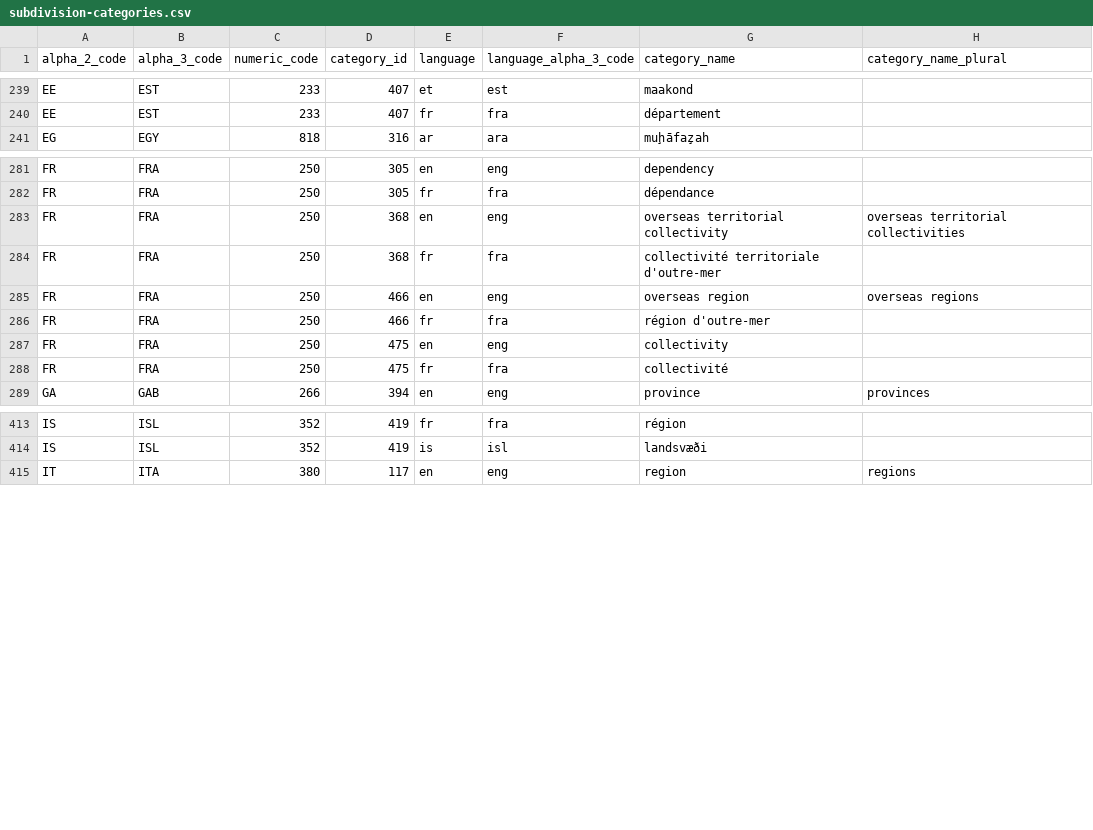
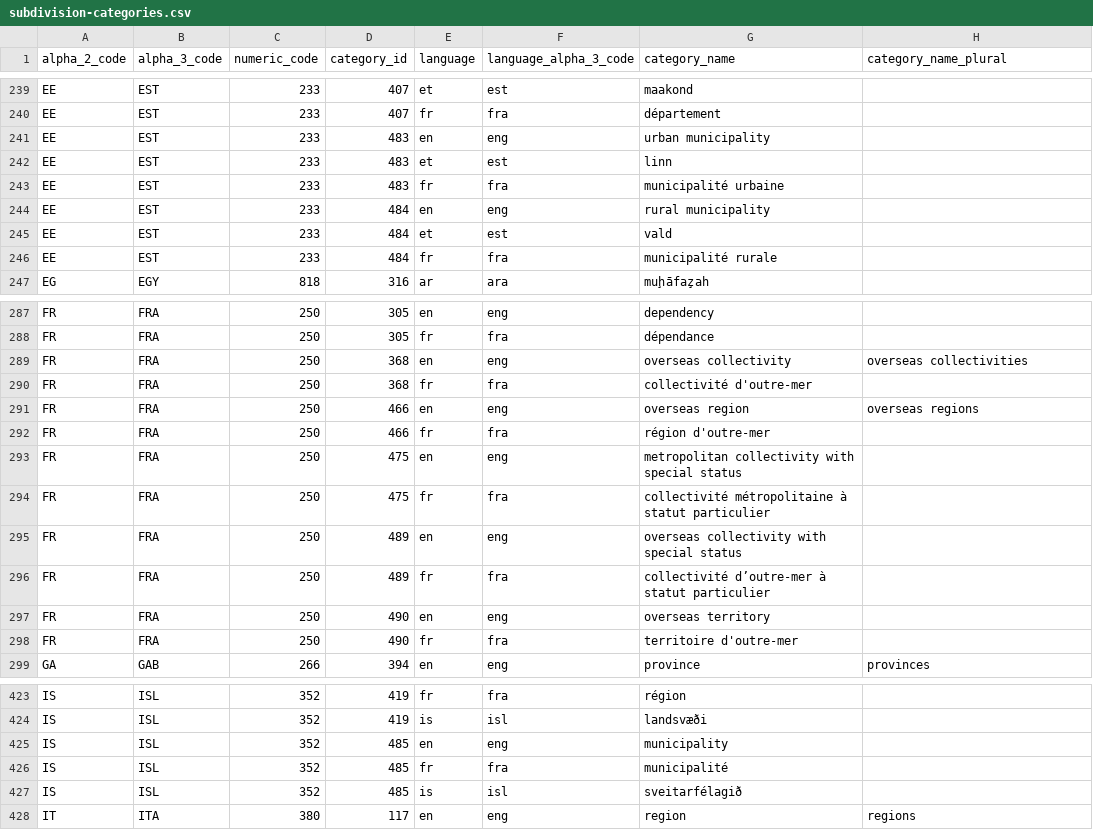
Before and after one commit to nkezhaya/ISO, a CSV file: priv/csv/subdivision-categories.csv, drawn as a sheet; only a part is shown, gaps mark what is left out; the diff covers the shown part only.

Commit message:
Updated data CSVs

```diff
--- a/priv/csv/subdivision-categories.csv
+++ b/priv/csv/subdivision-categories.csv
@@ -240,2 +240,8 @@ alpha_2_code,alpha_3_code,numeric_code,category_id,language,language_alpha_3_cod
 "EE","EST","233","407","fr","fra","département",""
+"EE","EST","233","483","en","eng","urban municipality",""
+"EE","EST","233","483","et","est","linn",""
+"EE","EST","233","483","fr","fra","municipalité urbaine",""
+"EE","EST","233","484","en","eng","rural municipality",""
+"EE","EST","233","484","et","est","vald",""
+"EE","EST","233","484","fr","fra","municipalité rurale",""
 "EG","EGY","818","316","ar","ara","muḩāfaz̧ah",""
@@ -282,8 +288,12 @@ alpha_2_code,alpha_3_code,numeric_code,category_id,language,language_alpha_3_cod
 "FR","FRA","250","305","fr","fra","dépendance",""
-"FR","FRA","250","368","en","eng","overseas territorial collectivity","overseas territorial collectivities"
-"FR","FRA","250","368","fr","fra","collectivité territoriale d'outre-mer",""
+"FR","FRA","250","368","en","eng","overseas collectivity","overseas collectivities"
+"FR","FRA","250","368","fr","fra","collectivité d'outre-mer",""
 "FR","FRA","250","466","en","eng","overseas region","overseas regions"
 "FR","FRA","250","466","fr","fra","région d'outre-mer",""
-"FR","FRA","250","475","en","eng","collectivity",""
-"FR","FRA","250","475","fr","fra","collectivité",""
+"FR","FRA","250","475","en","eng","metropolitan collectivity with special status",""
+"FR","FRA","250","475","fr","fra","collectivité métropolitaine à statut particulier",""
+"FR","FRA","250","489","en","eng","overseas collectivity with special status",""
+"FR","FRA","250","489","fr","fra","collectivité d’outre-mer à statut particulier",""
+"FR","FRA","250","490","en","eng","overseas territory",""
+"FR","FRA","250","490","fr","fra","territoire d'outre-mer",""
 "GA","GAB","266","394","en","eng","province","provinces"
@@ -414,2 +424,5 @@ alpha_2_code,alpha_3_code,numeric_code,category_id,language,language_alpha_3_cod
 "IS","ISL","352","419","is","isl","landsvæði",""
+"IS","ISL","352","485","en","eng","municipality",""
+"IS","ISL","352","485","fr","fra","municipalité",""
+"IS","ISL","352","485","is","isl","sveitarfélagið",""
 "IT","ITA","380","117","en","eng","region","regions"
```
Also changed, not shown: 8 added rows, 2 removed rows and 14 edited cells elsewhere in this file, priv/csv/country-codes.csv, priv/csv/country-names.csv, 4 other files.
